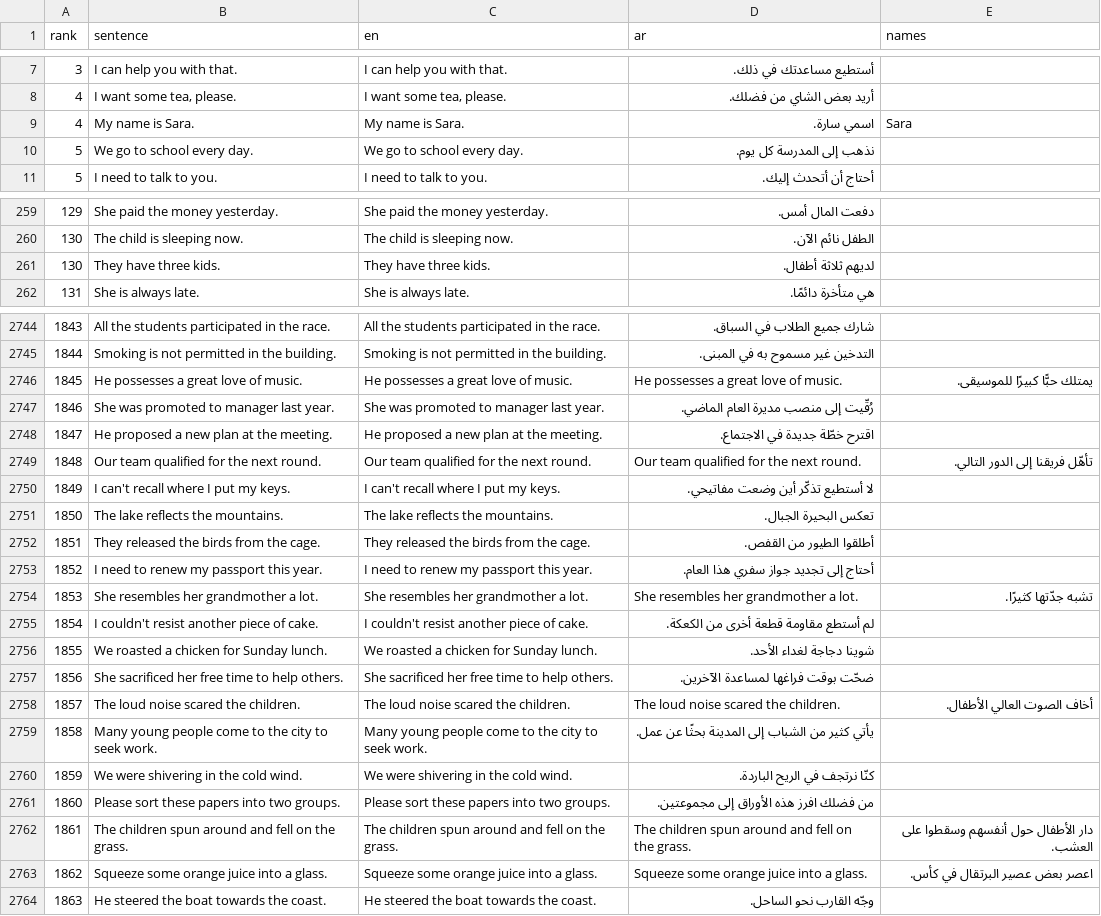
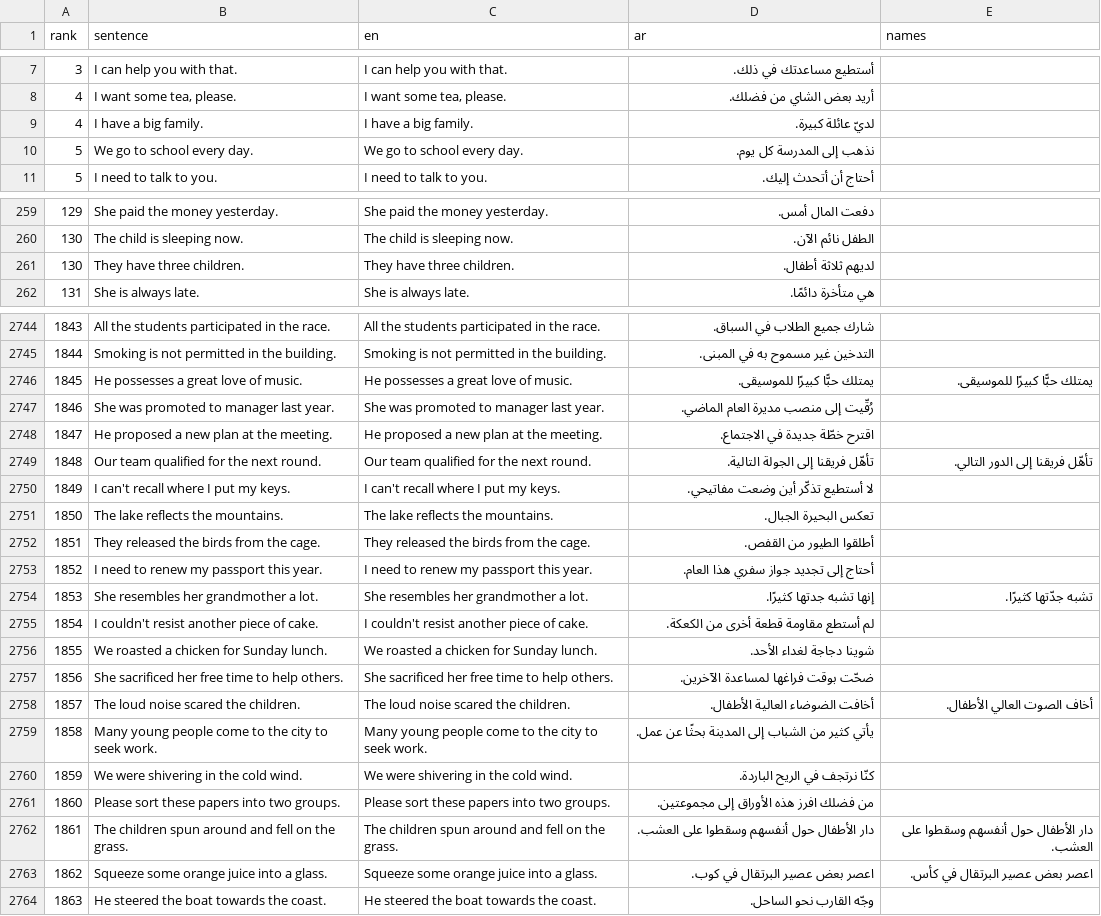
Before and after one commit to raedj/streamlit-example, a TSV file: polyglot-academy/content/wordlists/en.examples.tsv, drawn as a sheet; only a part is shown, gaps mark what is left out; the diff covers the shown part only.

```diff
--- a/polyglot-academy/content/wordlists/en.examples.tsv
+++ b/polyglot-academy/content/wordlists/en.examples.tsv
@@ -8,3 +8,3 @@ rank	sentence	en	ar	names
 4	I want some tea, please.	I want some tea, please.	أريد بعض الشاي من فضلك.
-4	My name is Sara.	My name is Sara.	اسمي سارة.	Sara
+4	I have a big family.	I have a big family.	لديّ عائلة كبيرة.	
 5	We go to school every day.	We go to school every day.	نذهب إلى المدرسة كل يوم.
@@ -260,3 +260,3 @@ rank	sentence	en	ar	names
 130	The child is sleeping now.	The child is sleeping now.	الطفل نائم الآن.
-130	They have three kids.	They have three kids.	لديهم ثلاثة أطفال.
+130	They have three children.	They have three children.	لديهم ثلاثة أطفال.
 131	She is always late.	She is always late.	هي متأخرة دائمًا.
@@ -2745,6 +2745,6 @@ rank	sentence	en	ar	names
 1844	Smoking is not permitted in the building.	Smoking is not permitted in the building.	التدخين غير مسموح به في المبنى.
-1845	He possesses a great love of music.	He possesses a great love of music.	He possesses a great love of music.	يمتلك حبًّا كبيرًا للموسيقى.
+1845	He possesses a great love of music.	He possesses a great love of music.	يمتلك حبًّا كبيرًا للموسيقى.	يمتلك حبًّا كبيرًا للموسيقى.
 1846	She was promoted to manager last year.	She was promoted to manager last year.	رُقّيت إلى منصب مديرة العام الماضي.
 1847	He proposed a new plan at the meeting.	He proposed a new plan at the meeting.	اقترح خطّة جديدة في الاجتماع.
-1848	Our team qualified for the next round.	Our team qualified for the next round.	Our team qualified for the next round.	تأهّل فريقنا إلى الدور التالي.
+1848	Our team qualified for the next round.	Our team qualified for the next round.	تأهّل فريقنا إلى الجولة التالية.	تأهّل فريقنا إلى الدور التالي.
 1849	I can't recall where I put my keys.	I can't recall where I put my keys.	لا أستطيع تذكّر أين وضعت مفاتيحي.
@@ -2753,3 +2753,3 @@ rank	sentence	en	ar	names
 1852	I need to renew my passport this year.	I need to renew my passport this year.	أحتاج إلى تجديد جواز سفري هذا العام.
-1853	She resembles her grandmother a lot.	She resembles her grandmother a lot.	She resembles her grandmother a lot.	تشبه جدّتها كثيرًا.
+1853	She resembles her grandmother a lot.	She resembles her grandmother a lot.	إنها تشبه جدتها كثيرًا.	تشبه جدّتها كثيرًا.
 1854	I couldn't resist another piece of cake.	I couldn't resist another piece of cake.	لم أستطع مقاومة قطعة أخرى من الكعكة.
@@ -2757,3 +2757,3 @@ rank	sentence	en	ar	names
 1856	She sacrificed her free time to help others.	She sacrificed her free time to help others.	ضحّت بوقت فراغها لمساعدة الآخرين.
-1857	The loud noise scared the children.	The loud noise scared the children.	The loud noise scared the children.	أخاف الصوت العالي الأطفال.
+1857	The loud noise scared the children.	The loud noise scared the children.	أخافت الضوضاء العالية الأطفال.	أخاف الصوت العالي الأطفال.
 1858	Many young people come to the city to seek work.	Many young people come to the city to seek work.	يأتي كثير من الشباب إلى المدينة بحثًا عن عمل.
@@ -2761,4 +2761,4 @@ rank	sentence	en	ar	names
 1860	Please sort these papers into two groups.	Please sort these papers into two groups.	من فضلك افرز هذه الأوراق إلى مجموعتين.
-1861	The children spun around and fell on the grass.	The children spun around and fell on the grass.	The children spun around and fell on the grass.	دار الأطفال حول أنفسهم وسقطوا على العشب.
-1862	Squeeze some orange juice into a glass.	Squeeze some orange juice into a glass.	Squeeze some orange juice into a glass.	اعصر بعض عصير البرتقال في كأس.
+1861	The children spun around and fell on the grass.	The children spun around and fell on the grass.	دار الأطفال حول أنفسهم وسقطوا على العشب.	دار الأطفال حول أنفسهم وسقطوا على العشب.
+1862	Squeeze some orange juice into a glass.	Squeeze some orange juice into a glass.	اعصر بعض عصير البرتقال في كوب.	اعصر بعض عصير البرتقال في كأس.
 1863	He steered the boat towards the coast.	He steered the boat towards the coast.	وجّه القارب نحو الساحل.
```
Also changed, not shown: 118 edited cells elsewhere in this file, polyglot-academy/content/wordlists/en.words.tsv, polyglot-academy/content/wordlists/zh.examples.tsv, 27 other files.
